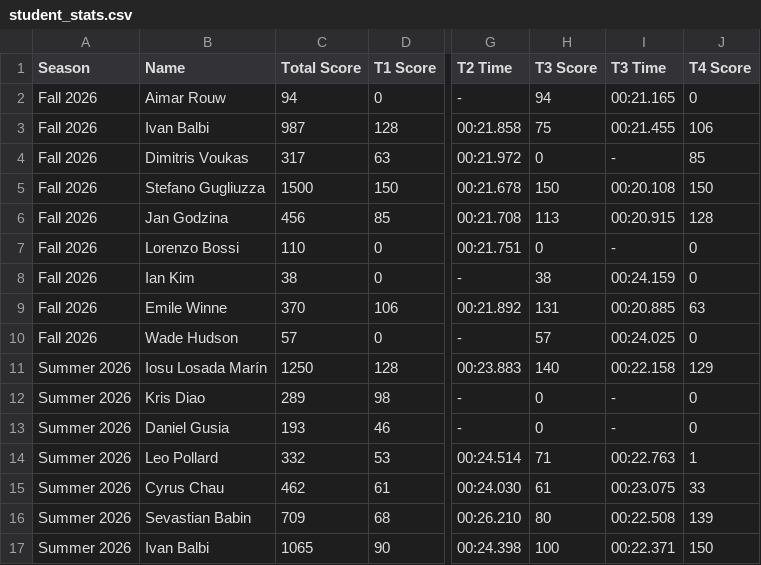
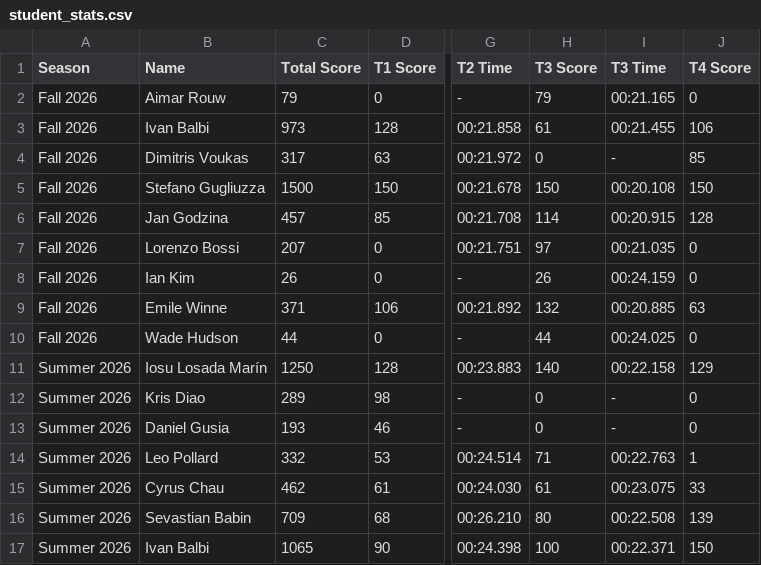
Before and after one commit to MrAtkin/BSN_trackmania_leaderboard, a CSV file: student_stats.csv, drawn as a sheet; only a part is shown, gaps mark what is left out; the diff names each change by its address in the sheet, - before the commit and + after, or states it on an @@ line.

Commit message:
Add dual-universe tables for dynamic scoring toggles

```diff
--- a/student_stats.csv
+++ b/student_stats.csv
-C2 (Total Score): 94
+C2 (Total Score): 79
-H2 (T3 Score): 94
+H2 (T3 Score): 79
-C3 (Total Score): 987
+C3 (Total Score): 973
-H3 (T3 Score): 75
+H3 (T3 Score): 61
-C6 (Total Score): 456
+C6 (Total Score): 457
-H6 (T3 Score): 113
+H6 (T3 Score): 114
-C7 (Total Score): 110
+C7 (Total Score): 207
-H7 (T3 Score): 0
+H7 (T3 Score): 97
-I7 (T3 Time): -
+I7 (T3 Time): 00:21.035
-C8 (Total Score): 38
+C8 (Total Score): 26
-H8 (T3 Score): 38
+H8 (T3 Score): 26
-C9 (Total Score): 370
+C9 (Total Score): 371
-H9 (T3 Score): 131
+H9 (T3 Score): 132
-C10 (Total Score): 57
+C10 (Total Score): 44
-H10 (T3 Score): 57
+H10 (T3 Score): 44
```
Also changed, not shown: 2 other files.
